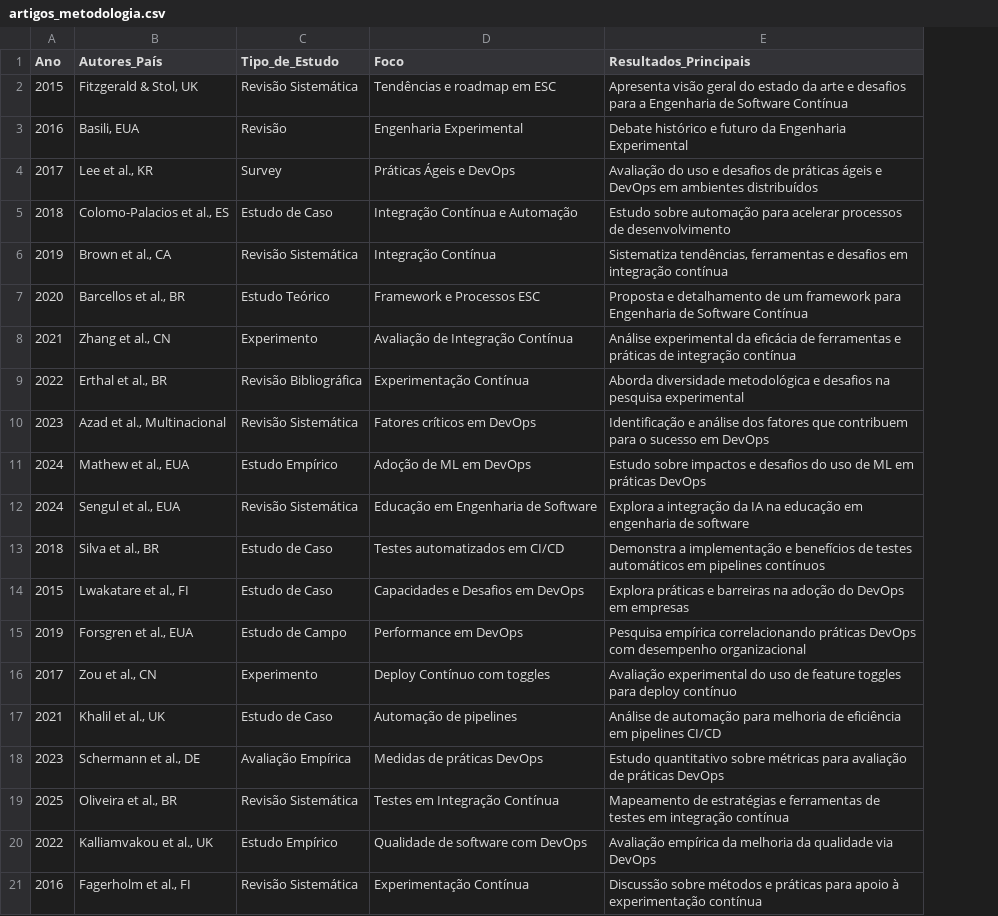
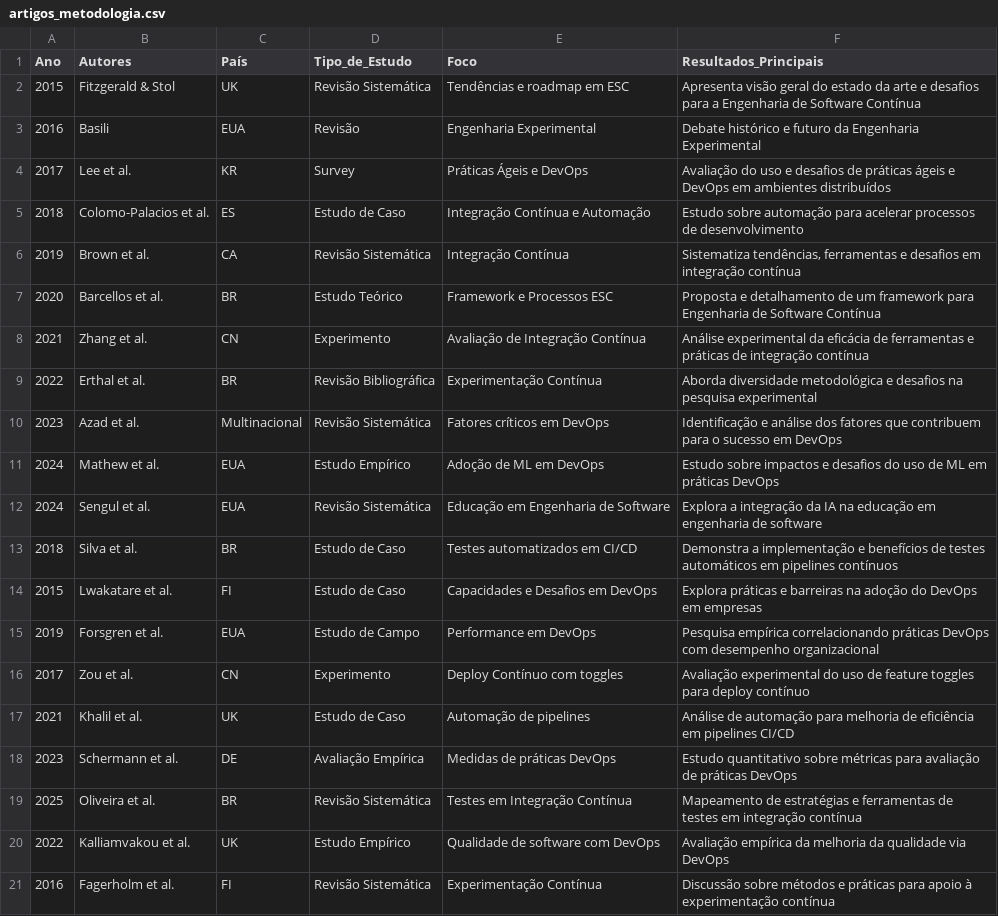
Before and after one commit to JeandersonAmaral/Dataset_artigos, a CSV file: artigos_metodologia.csv, drawn as a sheet; removed rows and columns are numbered as before the commit, all else as after; the diff names each change by its address in the sheet, - before the commit and + after, or states it on an @@ line.

Commit message:
Add files via upload

```diff
--- a/artigos_metodologia.csv
+++ b/artigos_metodologia.csv
-column B (Autores_País), rows 2-21: Fitzgerald & Stol, UK | Basili, EUA | Lee et al., KR | Colomo-Palacios et al., ES | Brown et al., CA | Barcellos et al., BR | Zhang et al., CN | Erthal et al., BR | Azad et al., Multinacional | Mathew et al., EUA | Sengul et al., EUA | Silva et al., BR | Lwakatare et al., FI | Forsgren et al., EUA | Zou et al., CN | Khalil et al., UK | Schermann et al., DE | Oliveira et al., BR | Kalliamvakou et al., UK | Fagerholm et al., FI
+column B (Autores), rows 2-21: Fitzgerald & Stol | Basili | Lee et al. | Colomo-Palacios et al. | Brown et al. | Barcellos et al. | Zhang et al. | Erthal et al. | Azad et al. | Mathew et al. | Sengul et al. | Silva et al. | Lwakatare et al. | Forsgren et al. | Zou et al. | Khalil et al. | Schermann et al. | Oliveira et al. | Kalliamvakou et al. | Fagerholm et al.
+column C (País), rows 2-21: UK | EUA | KR | ES | CA | BR | CN | BR | Multinacional | EUA | EUA | BR | FI | EUA | CN | UK | DE | BR | UK | FI
```
